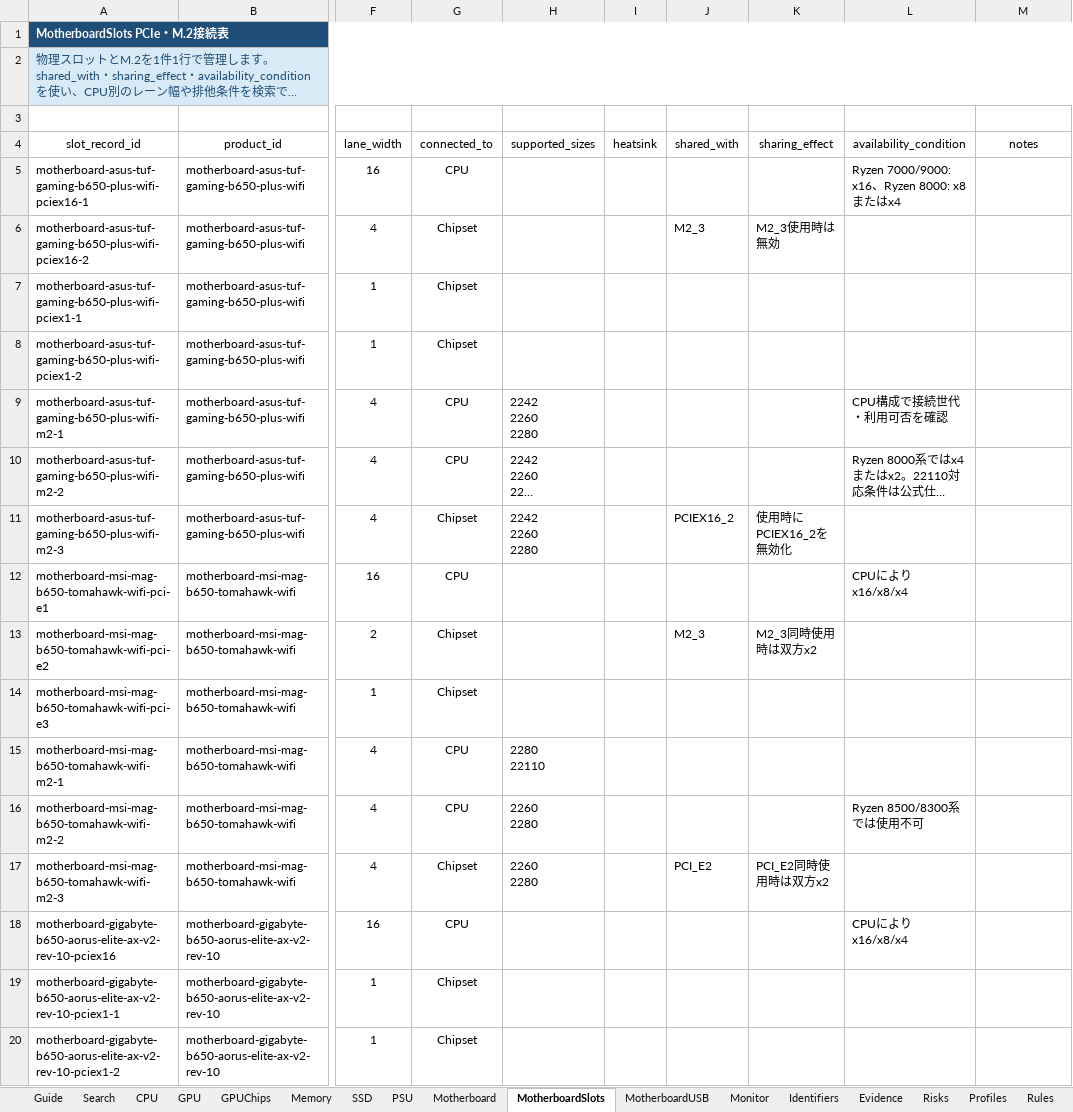
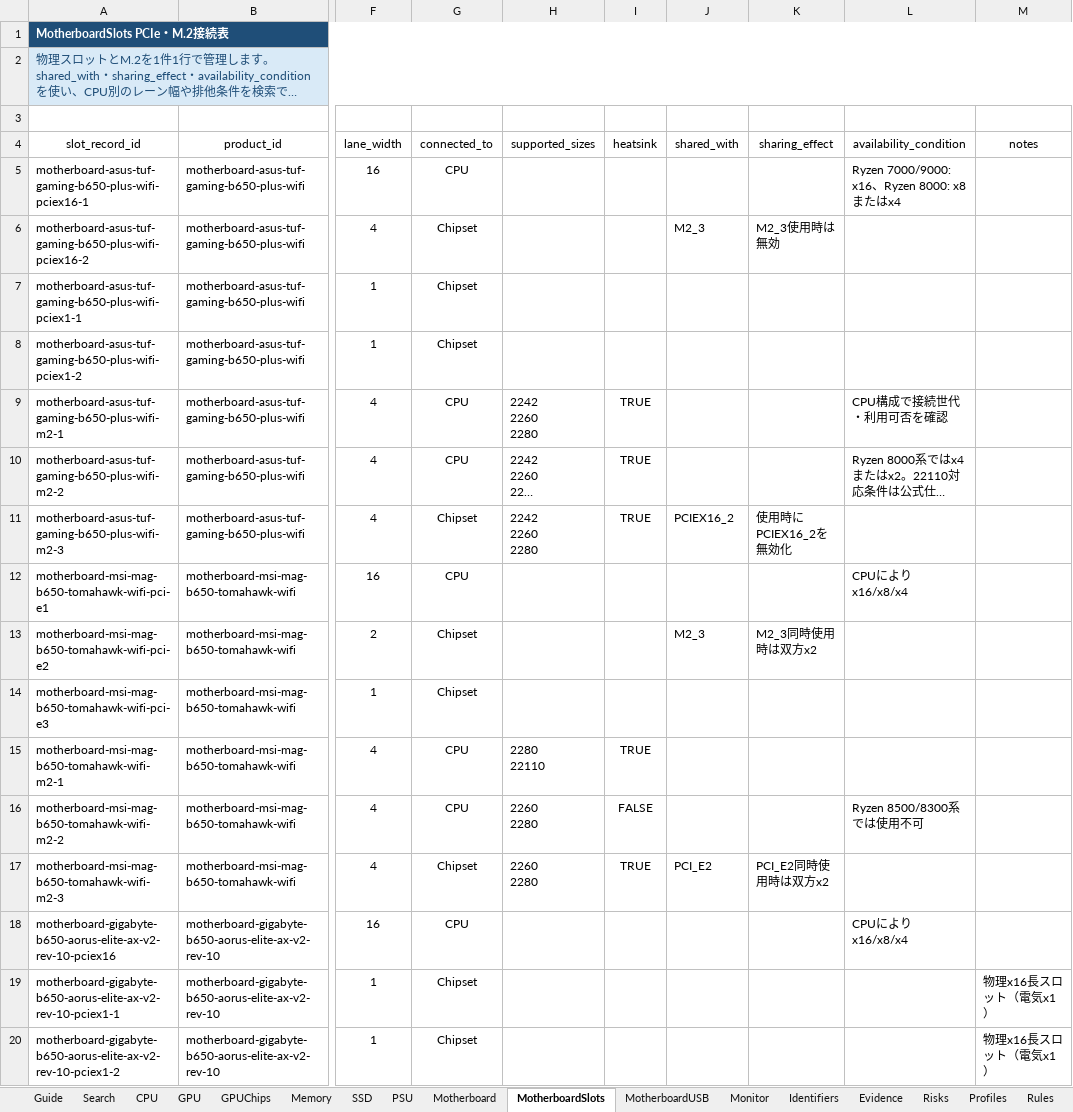
Before and after one commit to chijimi33/amazon_price_checker, an Excel workbook: catalog/quality_catalog.xlsx, sheet MotherboardSlots, drawn as a sheet; only a part is shown, gaps mark what is left out; long unchanged cells end in …; values as stored, in another font and other column widths than the file's, no borders; table styles not drawn; the diff covers the shown part only; the diff names each change by its address in the sheet, - before the commit and + after, or states it on an @@ line.

Commit message:
Fix motherboard catalog aggregates

```diff
--- a/catalog/quality_catalog.xlsx (sheet MotherboardSlots)
+++ b/catalog/quality_catalog.xlsx (sheet MotherboardSlots)
-I9:I11 (heatsink): (empty)
+I9:I11 (heatsink): TRUE
-I15 (heatsink): (empty)
+I15 (heatsink): TRUE
-I16 (heatsink): (empty)
+I16 (heatsink): FALSE
-I17 (heatsink): (empty)
+I17 (heatsink): TRUE
-M19:M20 (notes): (empty)
+M19:M20 (notes): 物理x16長スロット（電気x1）
```
Also changed, not shown: 31 edited cells elsewhere in this sheet, sheet Motherboard, sheet Settings, 6 other files.
